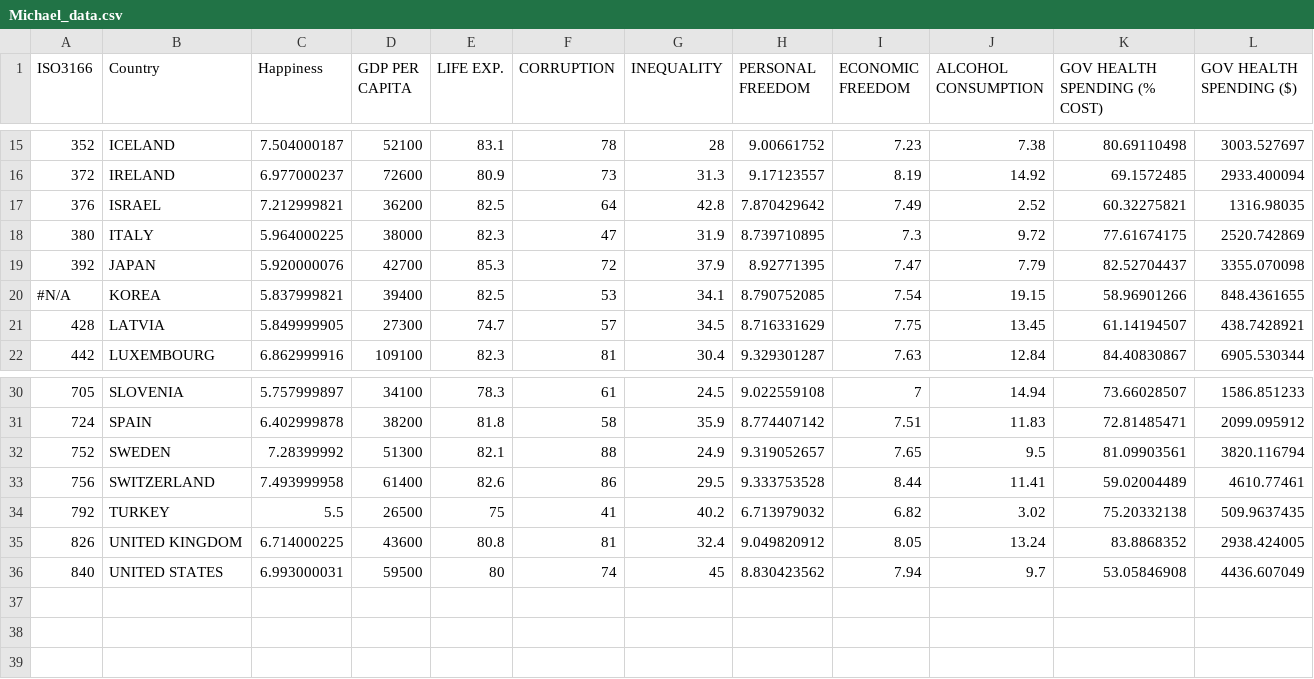
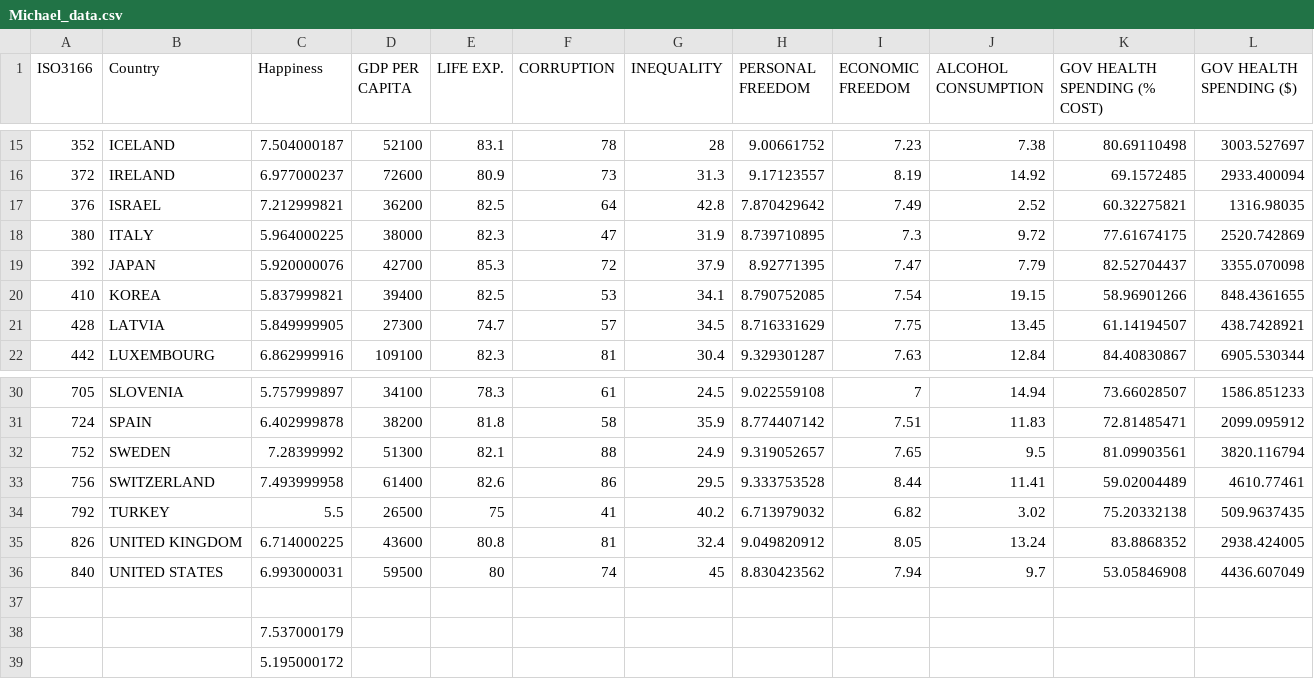
Before and after one commit to stephmarky/3300-p1, a CSV file: Stephanie/world-map-code/Michael_data.csv, drawn as a sheet; only a part is shown, gaps mark what is left out.

```diff
--- a/Stephanie/world-map-code/Michael_data.csv
+++ b/Stephanie/world-map-code/Michael_data.csv
@@ -19,3 +19,3 @@
 392,JAPAN,5.920000076,42700,85.3,72,37.9,8.92771395,7.47,7.79,82.52704437,3355.070098
-#N/A,KOREA,5.837999821,39400,82.5,53,34.1,8.790752085,7.54,19.15,58.96901266,848.4361655
+410,KOREA,5.837999821,39400,82.5,53,34.1,8.790752085,7.54,19.15,58.96901266,848.4361655
 428,LATVIA,5.849999905,27300,74.7,57,34.5,8.716331629,7.75,13.45,61.14194507,438.7428921
@@ -36 +36,4 @@
 840,UNITED STATES,6.993000031,59500,80,74,45,8.830423562,7.94,9.7,53.05846908,4436.607049
+,,,,,,,,,,,
+,,7.537000179,,,,,,,,,
+,,5.195000172,,,,,,,,,
```
Also changed, not shown: Stephanie/world-map-code/iso3166.csv, 3 other files.
